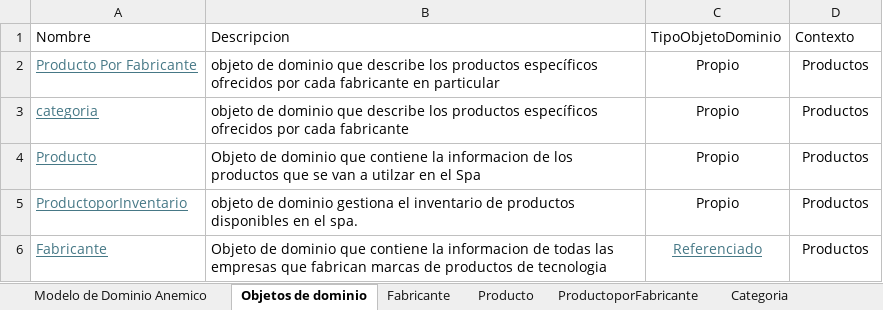
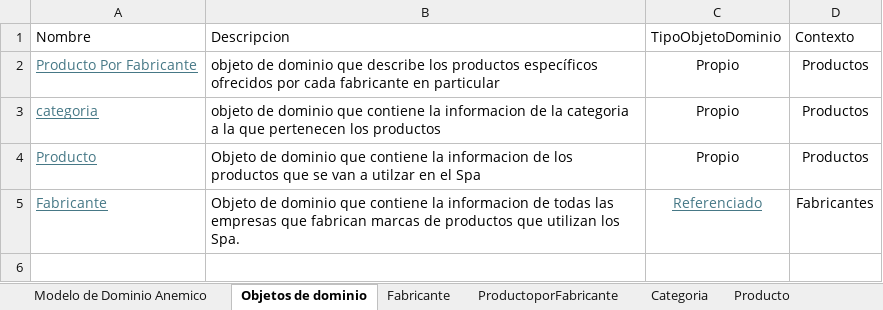
Before and after one commit to cristianospina/DOO, an Excel workbook: SpaOnline/ModeloDominio/Productos - Muestreo Datos.xlsx, sheet Objetos de dominio, drawn as a sheet; values as stored, in another font and other column widths than the file's, no borders; removed rows and columns are numbered as before the commit, all else as after; the diff names each change by its address in the sheet, - before the commit and + after, or states it on an @@ line.

```diff
--- a/SpaOnline/ModeloDominio/Productos - Muestreo Datos.xlsx (sheet Objetos de dominio)
+++ b/SpaOnline/ModeloDominio/Productos - Muestreo Datos.xlsx (sheet Objetos de dominio)
@@ sheet tab order changed: Modelo de Dominio Anemico | Objetos de dominio | Fabricante | ProductoporFabricante | Categoria | Producto @@
-B3: …dominio que describe los productos específicos ofrecidos por cada fabricante
+B3: …dominio que contiene la informacion de la categoria a la que pertenecen los productos
-row 5: ProductoporInventario | objeto de dominio gestiona el inventario de productos disponibles en el spa. | Propio | Productos
-B5: …de productos de tecnologia
+B5: …de productos que utilizan los Spa.
-D5: Productos
+D5: Fabricantes
```
Also changed, not shown: other sheet tabs, charts or pictures, SpaOnline/ModeloDominio/Inventarios - Muestreo Datos.xlsx, SpaOnline/ModeloDominio/Sucursales - Muestreo Datos .xlsx, 11 other files.
